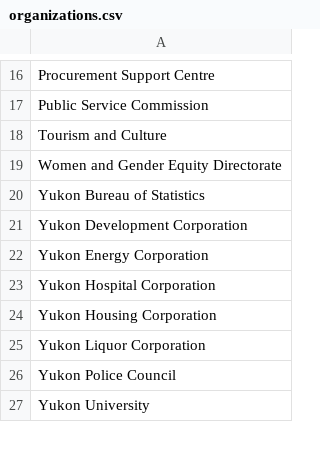
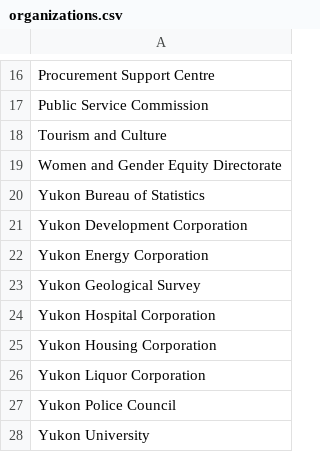
Before and after one commit to ytgov/dkan-to-ckan-csv-migration-r, a CSV file: output/organizations.csv, drawn as a sheet; only a part is shown, gaps mark what is left out.

```diff
--- a/output/organizations.csv
+++ b/output/organizations.csv
@@ -22,2 +22,3 @@ Yukon Development Corporation
 Yukon Energy Corporation
+Yukon Geological Survey
 Yukon Hospital Corporation
```
Also changed, not shown: output/data.csv, 4 other files.
